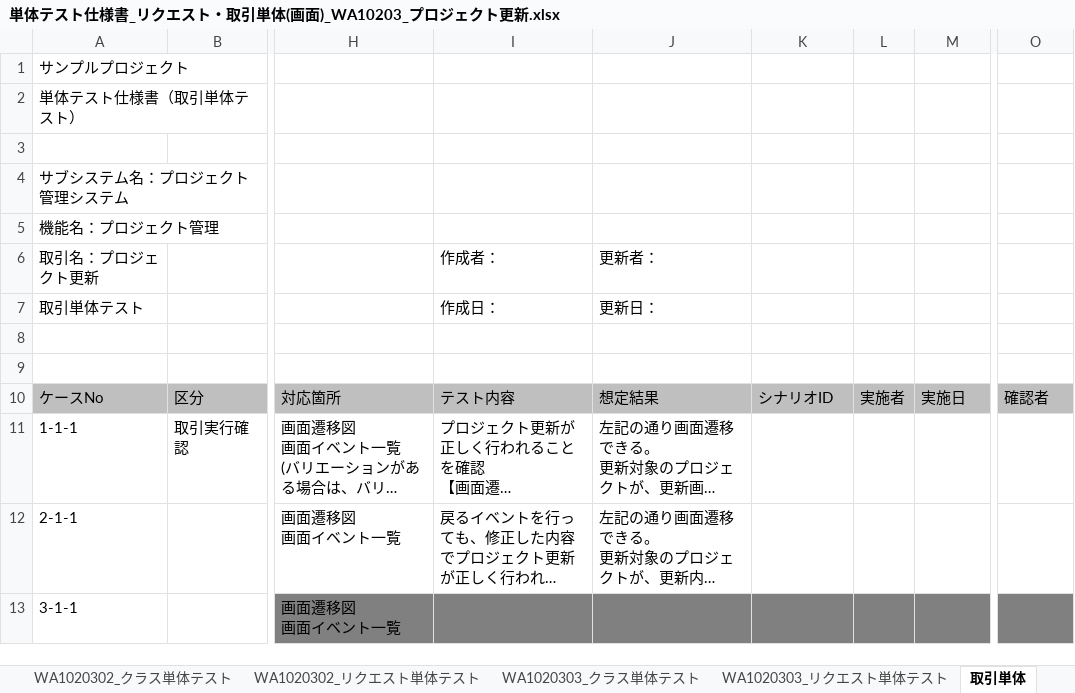
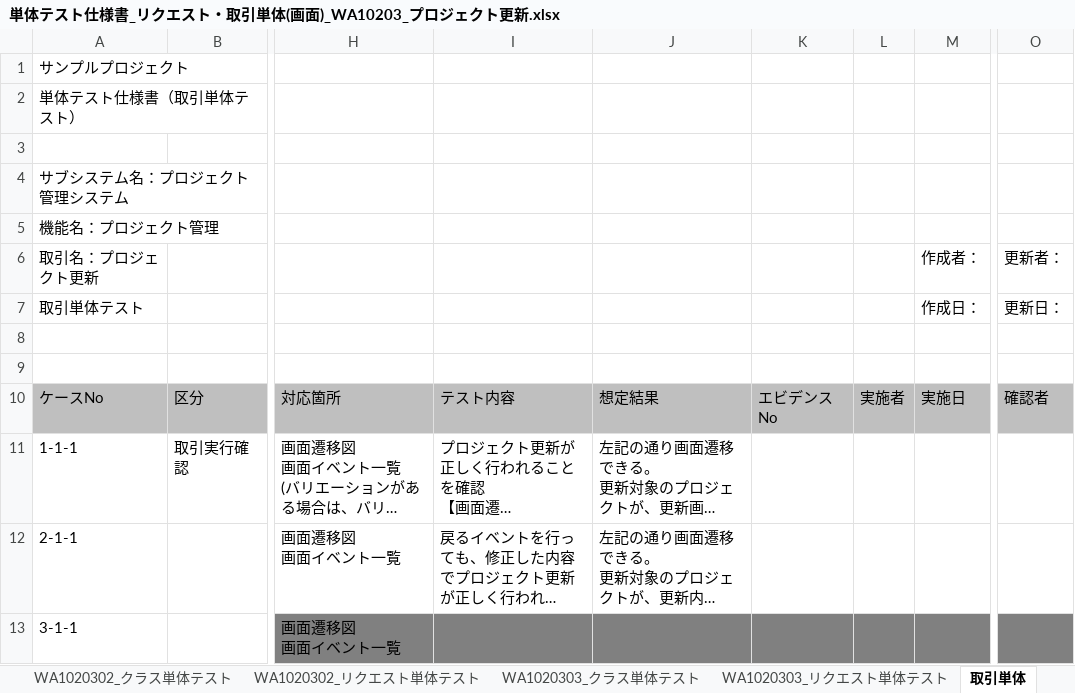
Before and after one commit to Fintan-contents/nablarch-system-development-guide, an Excel workbook: サンプルプロジェクト/設計書/A1_プロジェクト管理システム/030_アプリ設計/110_テスト仕様書/単体テスト仕様書_リクエスト・取引単体(画面)_WA10203_プロジェクト更新.xlsx, sheet 取引単体, drawn as a sheet; only a part is shown, gaps mark what is left out; long unchanged cells end in …; values as stored, in another font and other column widths than the file's, no borders; the diff names each change by its address in the sheet, - before the commit and + after, or states it on an @@ line.

```diff
--- a/サンプルプロジェクト/設計書/A1_プロジェクト管理システム/030_アプリ設計/110_テスト仕様書/単体テスト仕様書_リクエスト・取引単体(画面)_WA10203_プロジェクト更新.xlsx (sheet 取引単体)
+++ b/サンプルプロジェクト/設計書/A1_プロジェクト管理システム/030_アプリ設計/110_テスト仕様書/単体テスト仕様書_リクエスト・取引単体(画面)_WA10203_プロジェクト更新.xlsx (sheet 取引単体)
-I6: 作成者：
+I6: (empty)
-J6: 更新者：
+J6: (empty)
-M6: (empty)
+M6: 作成者：
-O6: (empty)
+O6: 更新者：
-I7: 作成日：
+I7: (empty)
-J7: 更新日：
+J7: (empty)
-M7: (empty)
+M7: 作成日：
-O7: (empty)
+O7: 更新日：
-K10: シナリオID
+K10: エビデンスNo
```
Also changed, not shown: sheet WA1020303_リクエスト単体テスト, sheet WA1020302_リクエスト単体テスト, sheet WA1020301_リクエスト単体テスト, sheet WA1020303_クラス単体テスト, sheet WA1020302_クラス単体テスト, sheet WA1020301_クラス単体テスト, charts or pictures, サンプルプロジェクト/設計書/A1_プロジェクト管理システム/020_方式設計/020_開発標準/020_テスト標準/単体テスト仕様書_リクエスト・取引単体(バッチ)_(取引ID)_(取引名).xlsx, サンプルプロジェクト/設計書/A1_プロジェクト管理システム/020_方式設計/020_開発標準/020_テスト標準/単体テスト仕様書_リクエスト・取引単体(画面)_(取引ID)_(取引名).xlsx.
